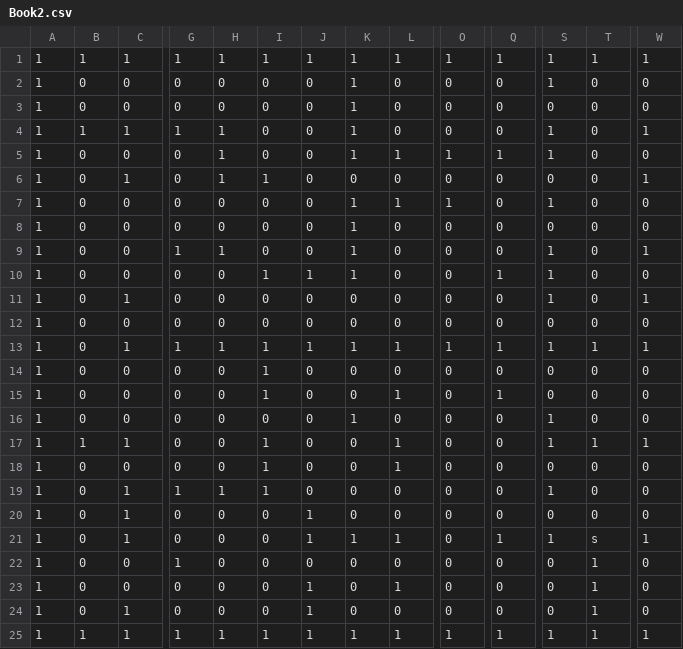
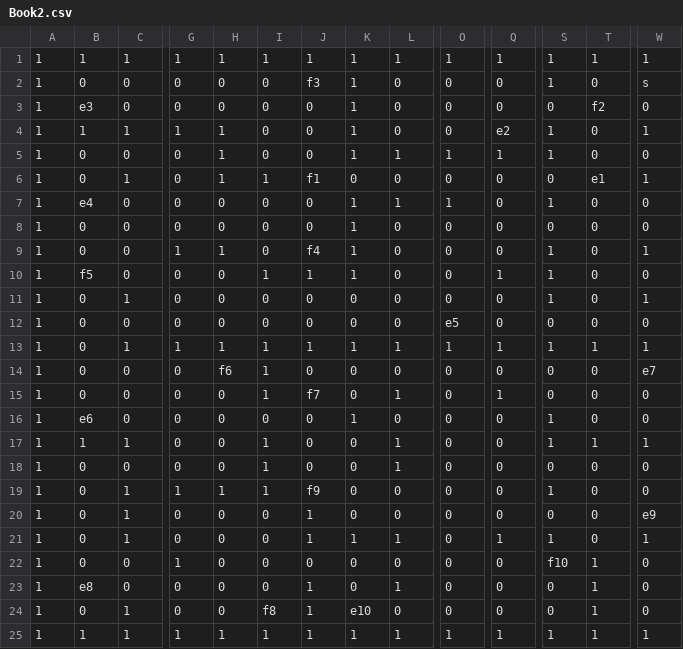
Before and after one commit to abardam/game-off-2013, a CSV file: PerthSalomon/Book2.csv, drawn as a sheet; only a part is shown, gaps mark what is left out; the diff names each change by its address in the sheet, - before the commit and + after, or states it on an @@ line.

```diff
--- a/PerthSalomon/Book2.csv
+++ b/PerthSalomon/Book2.csv
-J2: 0
+J2: f3
-W2: 0
+W2: s
-B3: 0
+B3: e3
-T3: 0
+T3: f2
-Q4: 0
+Q4: e2
-J6: 0
+J6: f1
-T6: 0
+T6: e1
-B7: 0
+B7: e4
-J9: 0
+J9: f4
-B10: 0
+B10: f5
-O12: 0
+O12: e5
-H14: 0
+H14: f6
-W14: 0
+W14: e7
-J15: 0
+J15: f7
-B16: 0
+B16: e6
-J19: 0
+J19: f9
-W20: 0
+W20: e9
-T21: s
+T21: 0
-S22: 0
+S22: f10
-B23: 0
+B23: e8
-I24: 0
+I24: f8
-K24: 0
+K24: e10
```
Also changed, not shown: 3 other files.
